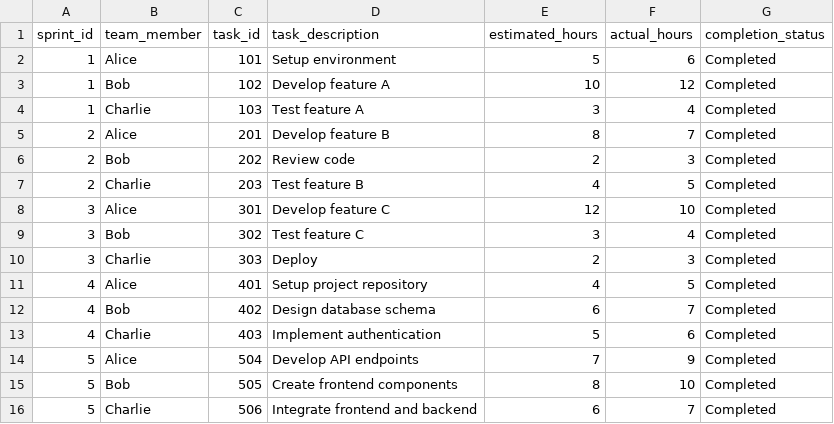
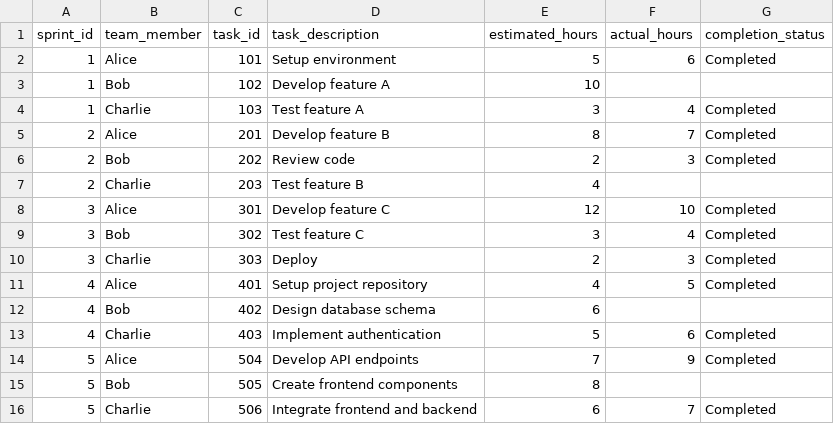
Before and after one commit to heathriel/Sprint-Retrospective-Analysis, a CSV file: sprint_data.csv, drawn as a sheet.

```diff
--- a/sprint_data.csv
+++ b/sprint_data.csv
@@ -2,3 +2,3 @@ sprint_id,team_member,task_id,task_description,estimated_hours,actual_hours,comp
 1,Alice,101,Setup environment,5,6,Completed
-1,Bob,102,Develop feature A,10,12,Completed
+1,Bob,102,Develop feature A,10,,
 1,Charlie,103,Test feature A,3,4,Completed
@@ -6,3 +6,3 @@ sprint_id,team_member,task_id,task_description,estimated_hours,actual_hours,comp
 2,Bob,202,Review code,2,3,Completed
-2,Charlie,203,Test feature B,4,5,Completed
+2,Charlie,203,Test feature B,4,,
 3,Alice,301,Develop feature C,12,10,Completed
@@ -11,6 +11,6 @@ sprint_id,team_member,task_id,task_description,estimated_hours,actual_hours,comp
 4,Alice,401,Setup project repository,4,5,Completed
-4,Bob,402,Design database schema,6,7,Completed
+4,Bob,402,Design database schema,6,,
 4,Charlie,403,Implement authentication,5,6,Completed
 5,Alice,504,Develop API endpoints,7,9,Completed
-5,Bob,505,Create frontend components,8,10,Completed
+5,Bob,505,Create frontend components,8,,
 5,Charlie,506,Integrate frontend and backend,6,7,Completed
```
Also changed, not shown: 1 other file.
